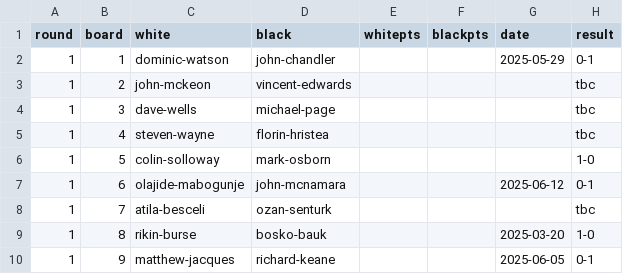
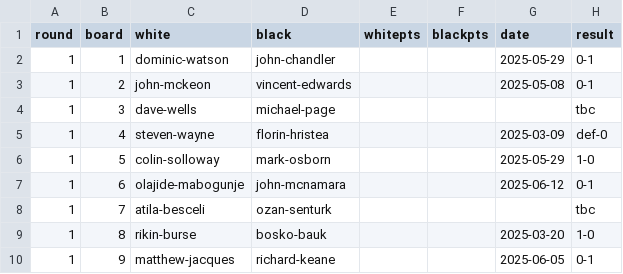
Before and after one commit to MiltonKeynesChessClub/clubwebsite, a CSV file: _data/results/internal/2025/u1800swiss/pairings.csv, drawn as a sheet.

Commit message:
Latest u1800 results

```diff
--- a/_data/results/internal/2025/u1800swiss/pairings.csv
+++ b/_data/results/internal/2025/u1800swiss/pairings.csv
@@ -2,6 +2,6 @@ round,board,white,black,whitepts,blackpts,date,result
 1,1,dominic-watson,john-chandler,,,2025-05-29,0-1
-1,2,john-mckeon,vincent-edwards,,,,tbc
+1,2,john-mckeon,vincent-edwards,,,2025-05-08,0-1
 1,3,dave-wells,michael-page,,,,tbc
-1,4,steven-wayne,florin-hristea,,,,tbc
-1,5,colin-solloway,mark-osborn,,,,1-0
+1,4,steven-wayne,florin-hristea,,,2025-03-09,def-0
+1,5,colin-solloway,mark-osborn,,,2025-05-29,1-0
 1,6,olajide-mabogunje,john-mcnamara,,,2025-06-12,0-1
```
Also changed, not shown: _data/results/internal/2025/u1800swiss/players.csv.
